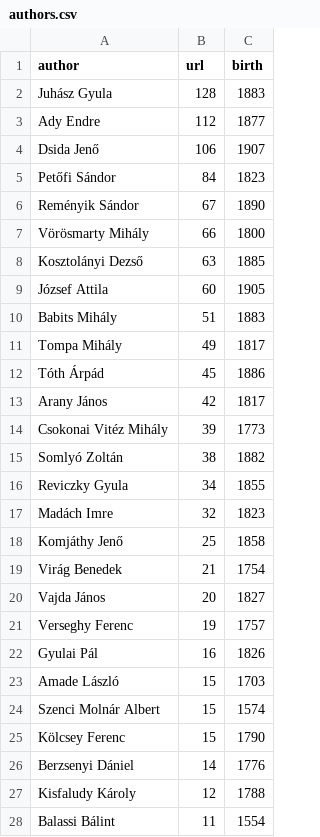
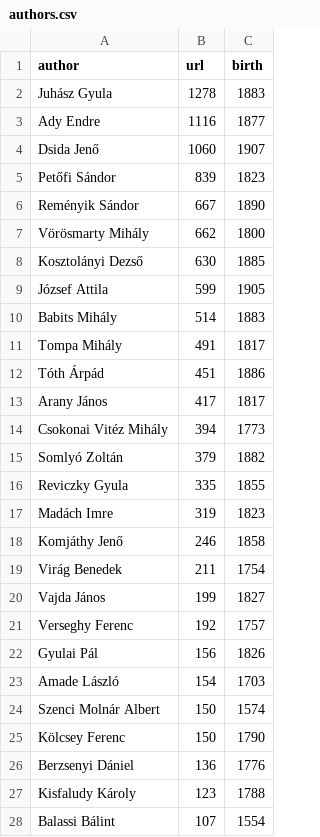
Before and after one commit to DaniDataScience/Text-Analysis, a CSV file: TermProject/authors.csv, drawn as a sheet; only a part is shown; the diff covers the shown part only.

Commit message:
adding term project

```diff
--- a/TermProject/authors.csv
+++ b/TermProject/authors.csv
@@ -1,28 +1,28 @@
 author,url,birth
-Juhász Gyula,128,1883
-Ady Endre,112,1877
-Dsida Jenő,106,1907
-Petőfi Sándor,84,1823
-Reményik Sándor,67,1890
-Vörösmarty Mihály,66,1800
-Kosztolányi Dezső,63,1885
-József Attila,60,1905
-Babits Mihály,51,1883
-Tompa Mihály,49,1817
-Tóth Árpád,45,1886
-Arany János,42,1817
-Csokonai Vitéz Mihály,39,1773
-Somlyó Zoltán,38,1882
-Reviczky Gyula,34,1855
-Madách Imre,32,1823
-Komjáthy Jenő,25,1858
-Virág Benedek,21,1754
-Vajda János,20,1827
-Verseghy Ferenc,19,1757
-Gyulai Pál,16,1826
-Amade László,15,1703
-Szenci Molnár Albert,15,1574
-Kölcsey Ferenc,15,1790
-Berzsenyi Dániel,14,1776
-Kisfaludy Károly,12,1788
-Balassi Bálint,11,1554
+Juhász Gyula,1278,1883
+Ady Endre,1116,1877
+Dsida Jenő,1060,1907
+Petőfi Sándor,839,1823
+Reményik Sándor,667,1890
+Vörösmarty Mihály,662,1800
+Kosztolányi Dezső,630,1885
+József Attila,599,1905
+Babits Mihály,514,1883
+Tompa Mihály,491,1817
+Tóth Árpád,451,1886
+Arany János,417,1817
+Csokonai Vitéz Mihály,394,1773
+Somlyó Zoltán,379,1882
+Reviczky Gyula,335,1855
+Madách Imre,319,1823
+Komjáthy Jenő,246,1858
+Virág Benedek,211,1754
+Vajda János,199,1827
+Verseghy Ferenc,192,1757
+Gyulai Pál,156,1826
+Amade László,154,1703
+Szenci Molnár Albert,150,1574
+Kölcsey Ferenc,150,1790
+Berzsenyi Dániel,136,1776
+Kisfaludy Károly,123,1788
+Balassi Bálint,107,1554
```
Also changed, not shown: 5 added rows, 5 removed rows and 17 edited cells elsewhere in this file, 5 other files.
